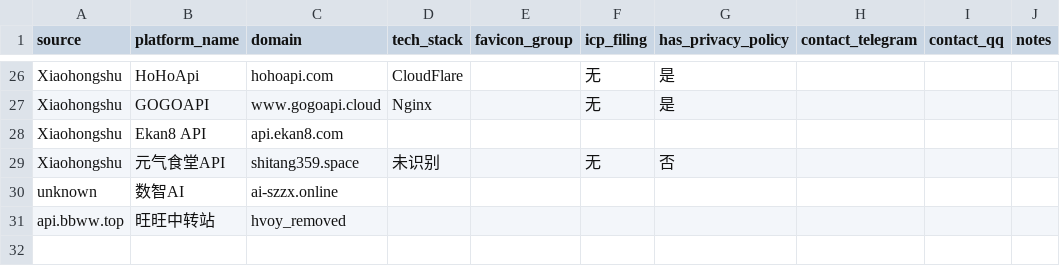
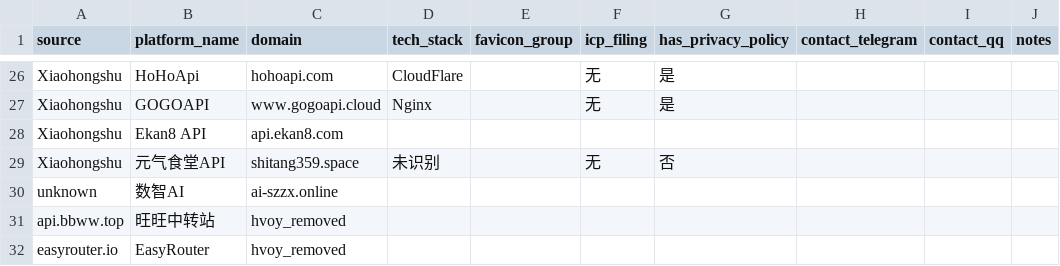
Before and after one commit to BaojuanWang/LLM-APIgateways-monitor, a CSV file: data/manual_sites.csv, drawn as a sheet; only a part is shown, gaps mark what is left out.

```diff
--- a/data/manual_sites.csv
+++ b/data/manual_sites.csv
@@ -31 +31,2 @@ unknown,数智AI,ai-szzx.online,,,,,,,
 api.bbww.top,旺旺中转站,hvoy_removed
+easyrouter.io,EasyRouter,hvoy_removed
```
Also changed, not shown: data/hvoy_latest.csv, results/needs_review.csv, 7 other files.
